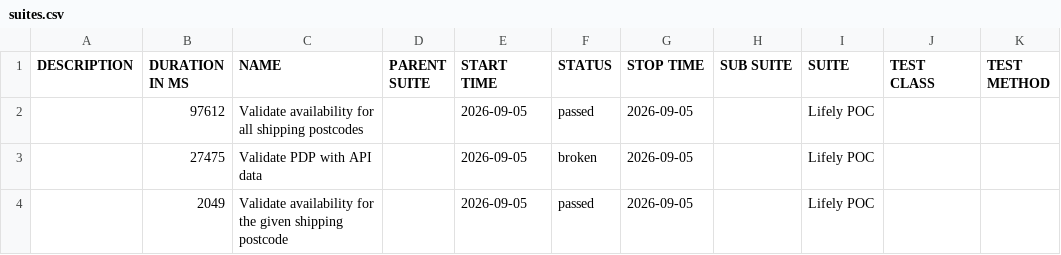
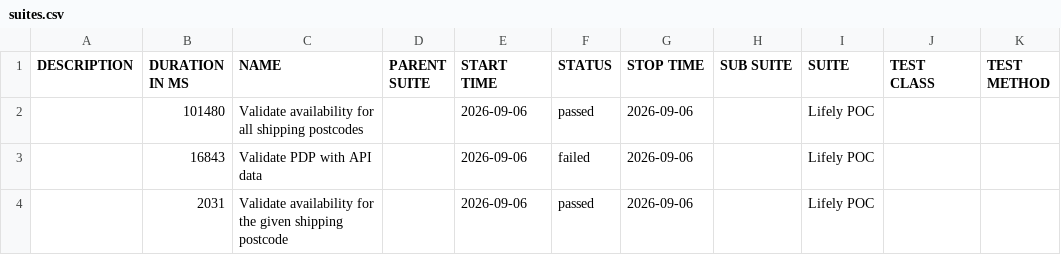
Before and after one commit to Het0603/E-Living, a CSV file: data/suites.csv, drawn as a sheet.

```diff
--- a/data/suites.csv
+++ b/data/suites.csv
@@ -1,4 +1,4 @@
 "DESCRIPTION","DURATION IN MS","NAME","PARENT SUITE","START TIME","STATUS","STOP TIME","SUB SUITE","SUITE","TEST CLASS","TEST METHOD"
-"","97612","Validate availability for all shipping postcodes","","2026-09-05","passed","2026-09-05","","Lifely POC","",""
-"","27475","Validate PDP with API data","","2026-09-05","broken","2026-09-05","","Lifely POC","",""
-"","2049","Validate availability for the given shipping postcode","","2026-09-05","passed","2026-09-05","","Lifely POC","",""
+"","101480","Validate availability for all shipping postcodes","","2026-09-06","passed","2026-09-06","","Lifely POC","",""
+"","16843","Validate PDP with API data","","2026-09-06","failed","2026-09-06","","Lifely POC","",""
+"","2031","Validate availability for the given shipping postcode","","2026-09-06","passed","2026-09-06","","Lifely POC","",""
```
Also changed, not shown: 34 other files.
